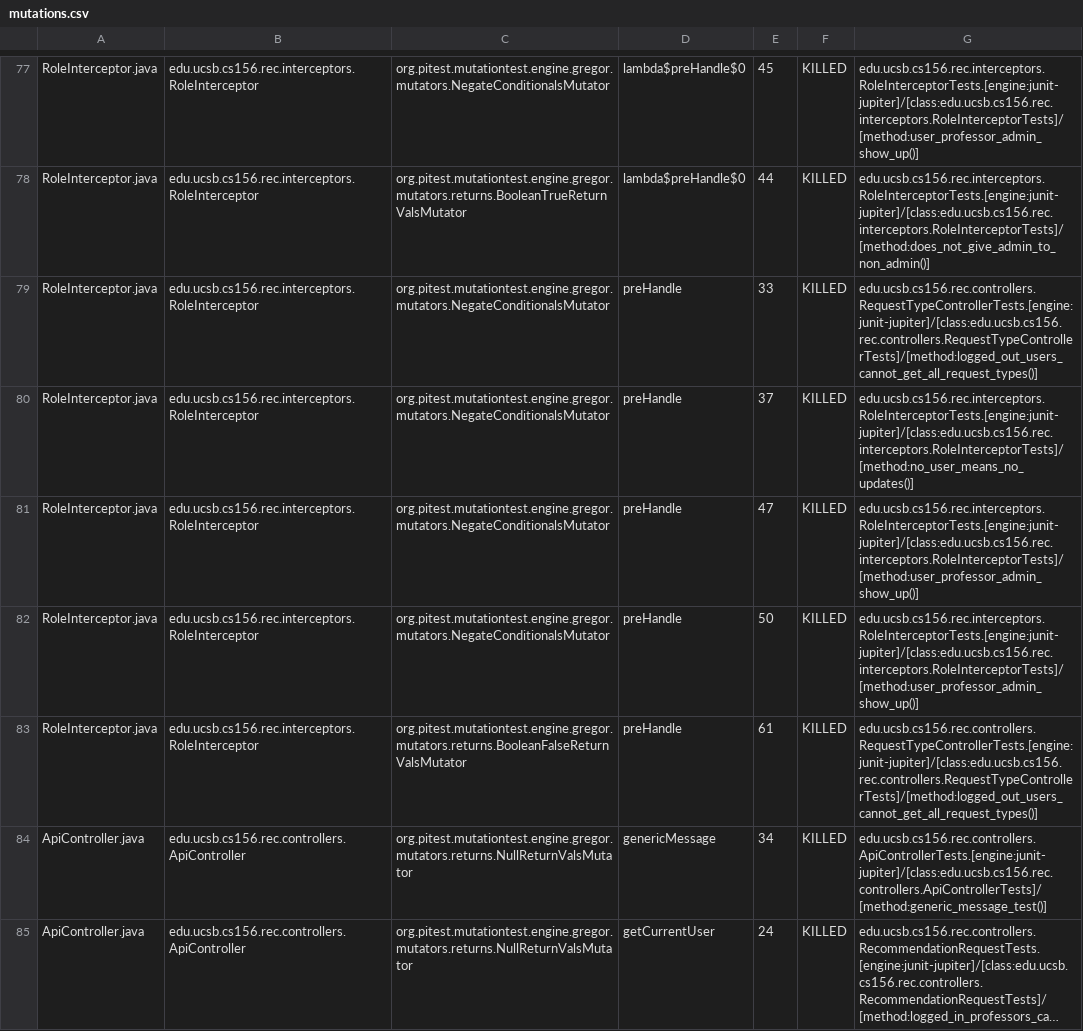
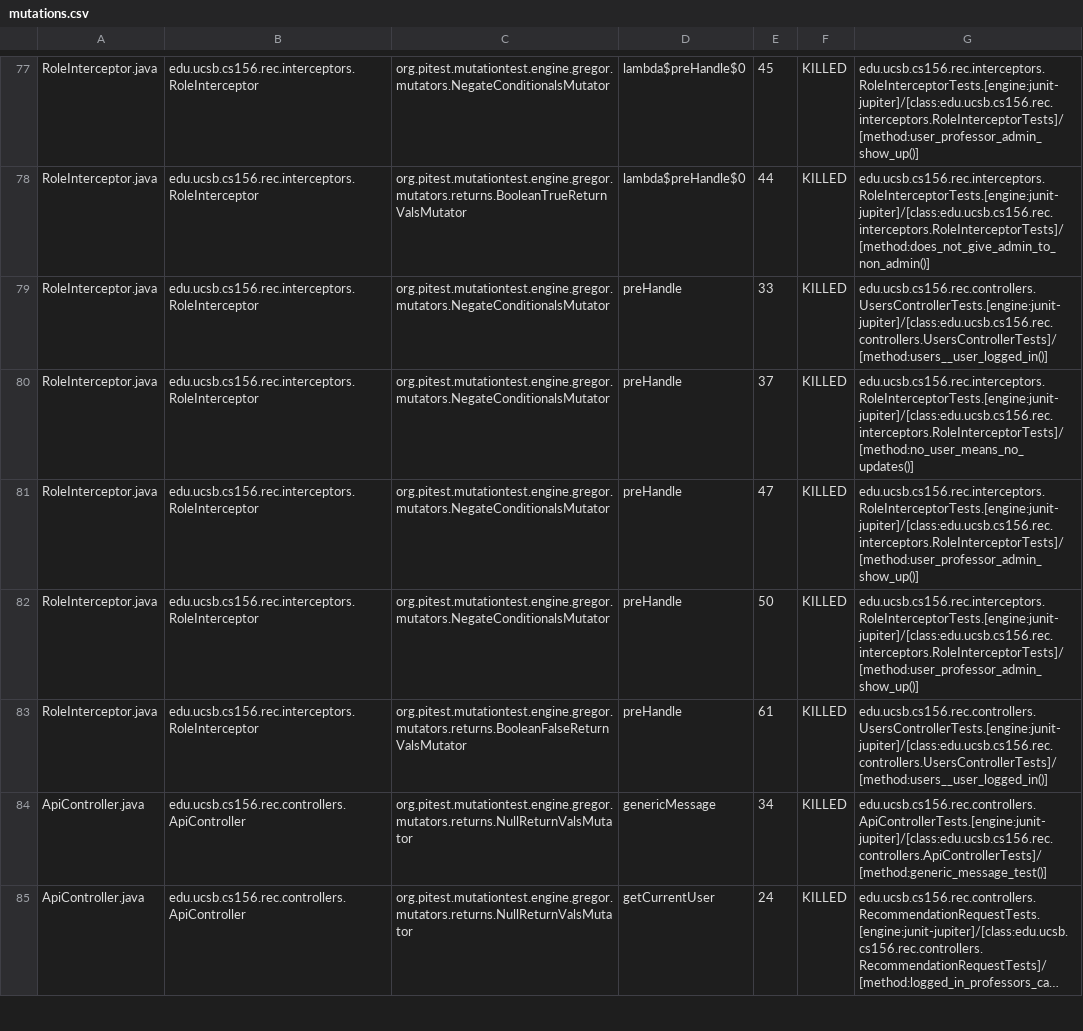
Before and after one commit to ucsb-cs156-f25/proj-rec-f25-17, a CSV file: pitest/mutations.csv, drawn as a sheet; only a part is shown, gaps mark what is left out; long unchanged cells end in …; the diff covers the shown part only.

Commit message:
Deploying to gh-pages from @ ucsb-cs156-f25/proj-rec-f25-17@5ff3b450408698e1100a4a353861b329721c2b1e 🚀

```diff
--- a/pitest/mutations.csv
+++ b/pitest/mutations.csv
@@ -78,3 +78,3 @@ RoleInterceptor.java,edu.ucsb.cs156.rec.interceptors.RoleInterceptor,org.pitest.
 RoleInterceptor.java,edu.ucsb.cs156.rec.interceptors.RoleInterceptor,org.pitest.mutationtest.engine.gregor.mutators.returns.BooleanTrueReturnValsMutator,lambda$preHandle$0,44,KILLED,edu.ucsb.cs156.rec.interceptors.RoleInterceptorTests.[engine:junit-jupiter]/[class:edu.ucsb.cs156.rec.interceptors.RoleInterceptorTests]/[method:does_not_give_admin_to_non_admin()]
-RoleInterceptor.java,edu.ucsb.cs156.rec.interceptors.RoleInterceptor,org.pitest.mutationtest.engine.gregor.mutators.NegateConditionalsMutator,preHandle,33,KILLED,edu.ucsb.cs156.rec.controllers.RequestTypeControllerTests.[engine:junit-jupiter]/[class:edu.ucsb.cs156.rec.controllers.RequestTypeControllerTests]/[method:logged_out_users_cannot_get_all_request_types()]
+RoleInterceptor.java,edu.ucsb.cs156.rec.interceptors.RoleInterceptor,org.pitest.mutationtest.engine.gregor.mutators.NegateConditionalsMutator,preHandle,33,KILLED,edu.ucsb.cs156.rec.controllers.UsersControllerTests.[engine:junit-jupiter]/[class:edu.ucsb.cs156.rec.controllers.UsersControllerTests]/[method:users__user_logged_in()]
 RoleInterceptor.java,edu.ucsb.cs156.rec.interceptors.RoleInterceptor,org.pitest.mutationtest.engine.gregor.mutators.NegateConditionalsMutator,preHandle,37,KILLED,edu.ucsb.cs156.rec.interceptors.RoleInterceptorTests.[engine:junit-jupiter]/[class:edu.ucsb.cs156.rec.interceptors.RoleInterceptorTests]/[method:no_user_means_no_updates()]
@@ -82,3 +82,3 @@ RoleInterceptor.java,edu.ucsb.cs156.rec.interceptors.RoleInterceptor,org.pitest.
 RoleInterceptor.java,edu.ucsb.cs156.rec.interceptors.RoleInterceptor,org.pitest.mutationtest.engine.gregor.mutators.NegateConditionalsMutator,preHandle,50,KILLED,edu.ucsb.cs156.rec.interceptors.RoleInterceptorTests.[engine:junit-jupiter]/[class:edu.ucsb.cs156.rec.interceptors.RoleInterceptorTests]/[method:user_professor_admin_show_up()]
-RoleInterceptor.java,edu.ucsb.cs156.rec.interceptors.RoleInterceptor,org.pitest.mutationtest.engine.gregor.mutators.returns.BooleanFalseReturnValsMutator,preHandle,61,KILLED,edu.ucsb.cs156.rec.controllers.RequestTypeControllerTests.[engine:junit-jupiter]/[class:edu.ucsb.cs156.rec.controllers.RequestTypeControllerTests]/[method:logged_out_users_cannot_get_all_request_types()]
+RoleInterceptor.java,edu.ucsb.cs156.rec.interceptors.RoleInterceptor,org.pitest.mutationtest.engine.gregor.mutators.returns.BooleanFalseReturnValsMutator,preHandle,61,KILLED,edu.ucsb.cs156.rec.controllers.UsersControllerTests.[engine:junit-jupiter]/[class:edu.ucsb.cs156.rec.controllers.UsersControllerTests]/[method:users__user_logged_in()]
 ApiController.java,edu.ucsb.cs156.rec.controllers.ApiController,org.pitest.mutationtest.engine.gregor.mutators.returns.NullReturnValsMutator,genericMessage,34,KILLED,edu.ucsb.cs156.rec.controllers.ApiControllerTests.[engine:junit-jupiter]/[class:edu.ucsb.cs156.rec.controllers.ApiControllerTests]/[method:generic_message_test()]
```
Also changed, not shown: 11 edited cells elsewhere in this file, 12 other files.
